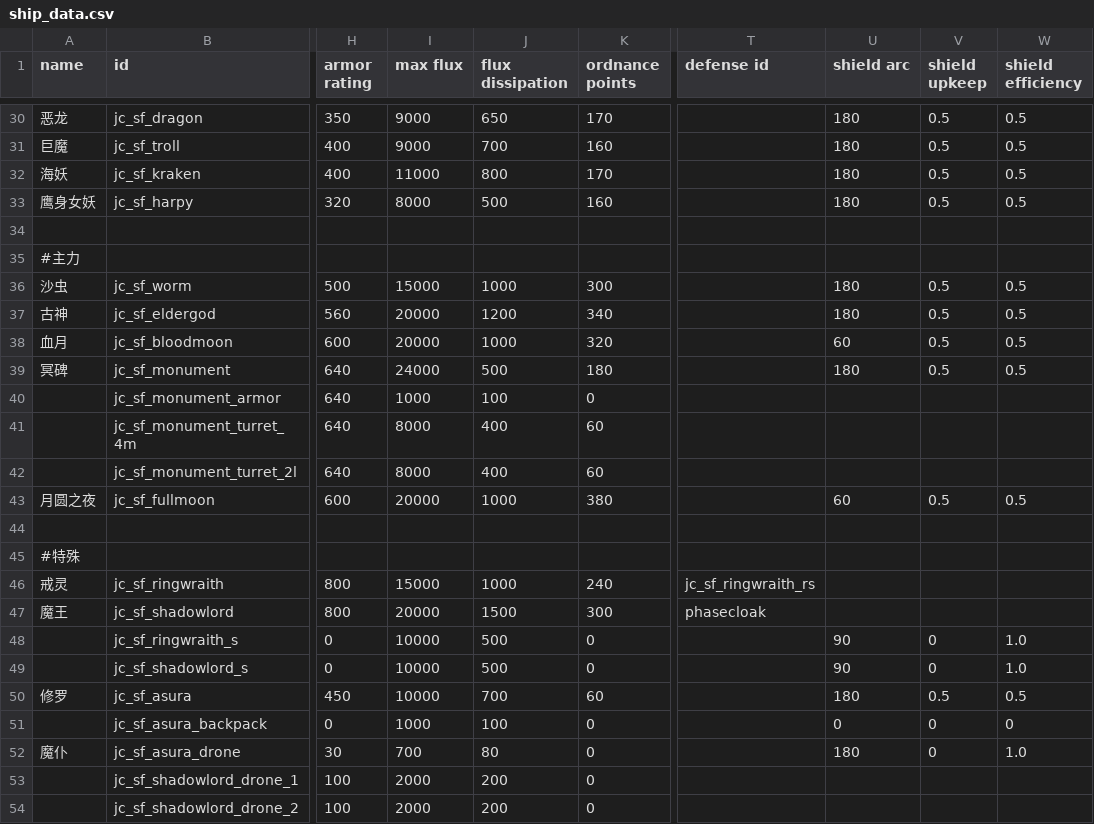
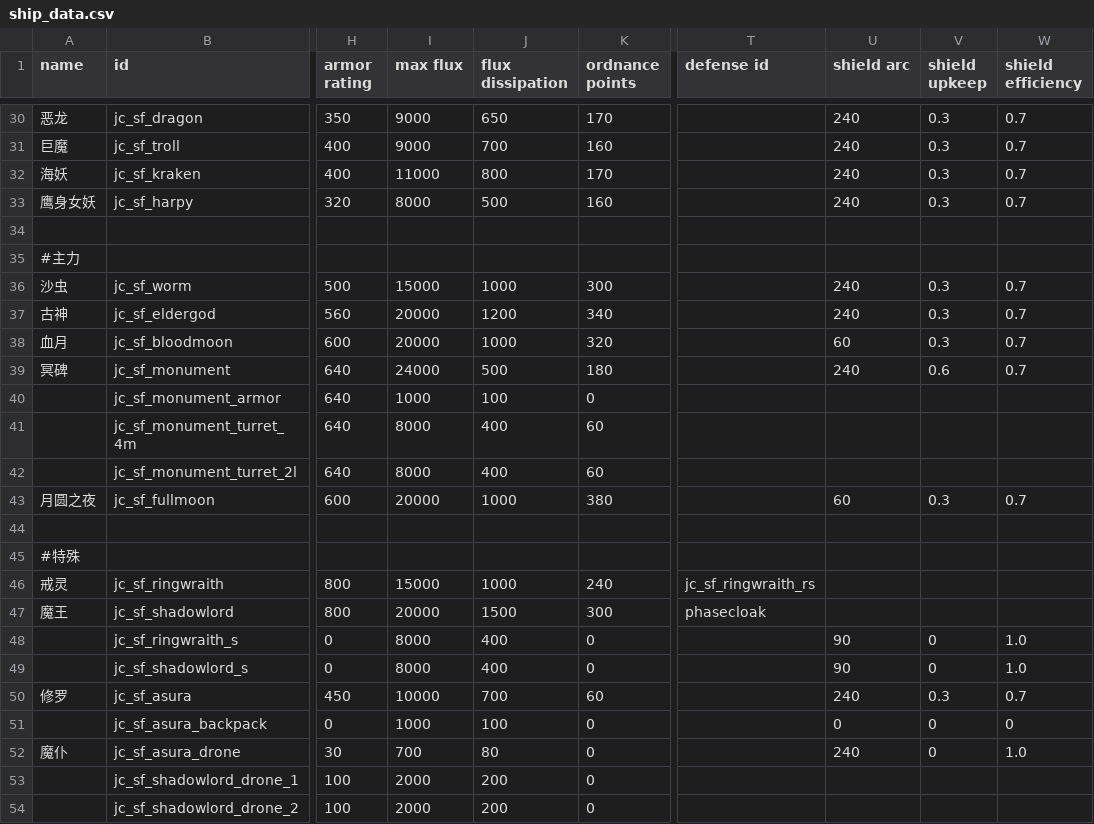
Before and after one commit to JCan2233/SF, a CSV file: data/hulls/ship_data.csv, drawn as a sheet; only a part is shown, gaps mark what is left out; the diff covers the shown part only; the diff names each change by its address in the sheet, - before the commit and + after, or states it on an @@ line.

```diff
--- a/data/hulls/ship_data.csv
+++ b/data/hulls/ship_data.csv
-U30:U33 (shield arc): 180
+U30:U33 (shield arc): 240
-V30:V33 (shield upkeep): 0.5
+V30:V33 (shield upkeep): 0.3
-W30:W33 (shield efficiency): 0.5
+W30:W33 (shield efficiency): 0.7
-U36:U37 (shield arc): 180
+U36:U37 (shield arc): 240
-V36:V38 (shield upkeep): 0.5
+V36:V38 (shield upkeep): 0.3
-W36:W39 (shield efficiency): 0.5
+W36:W39 (shield efficiency): 0.7
-U39 (shield arc): 180
+U39 (shield arc): 240
-V39 (shield upkeep): 0.5
+V39 (shield upkeep): 0.6
-V43 (shield upkeep): 0.5
+V43 (shield upkeep): 0.3
-W43 (shield efficiency): 0.5
+W43 (shield efficiency): 0.7
-I48:I49 (max flux): 10000
+I48:I49 (max flux): 8000
-J48:J49 (flux dissipation): 500
+J48:J49 (flux dissipation): 400
-U50 (shield arc): 180
+U50 (shield arc): 240
-V50 (shield upkeep): 0.5
+V50 (shield upkeep): 0.3
-W50 (shield efficiency): 0.5
+W50 (shield efficiency): 0.7
-U52 (shield arc): 180
+U52 (shield arc): 240
```
Also changed, not shown: 49 edited cells elsewhere in this file, 2 other files.
